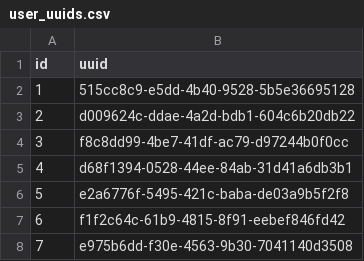
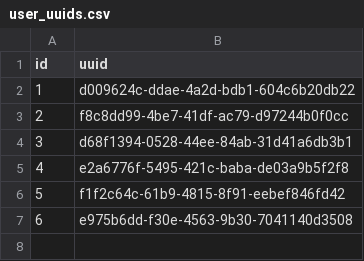
Before and after one commit to thehyve/podium, a CSV file: podium-uaa/src/main/resources/config/liquibase/user_uuids.csv, drawn as a sheet; removed rows and columns are numbered as before the commit, all else as after; the diff names each change by its address in the sheet, - before the commit and + after, or states it on an @@ line.

```diff
--- a/podium-uaa/src/main/resources/config/liquibase/user_uuids.csv
+++ b/podium-uaa/src/main/resources/config/liquibase/user_uuids.csv
-row 2: 1 | 515cc8c9-e5dd-4b40-9528-5b5e36695128
@@ column A (id) renumbered from row 2 down @@
```
Also changed, not shown: podium-uaa/src/main/resources/config/liquibase/users.csv, 6 other files.
